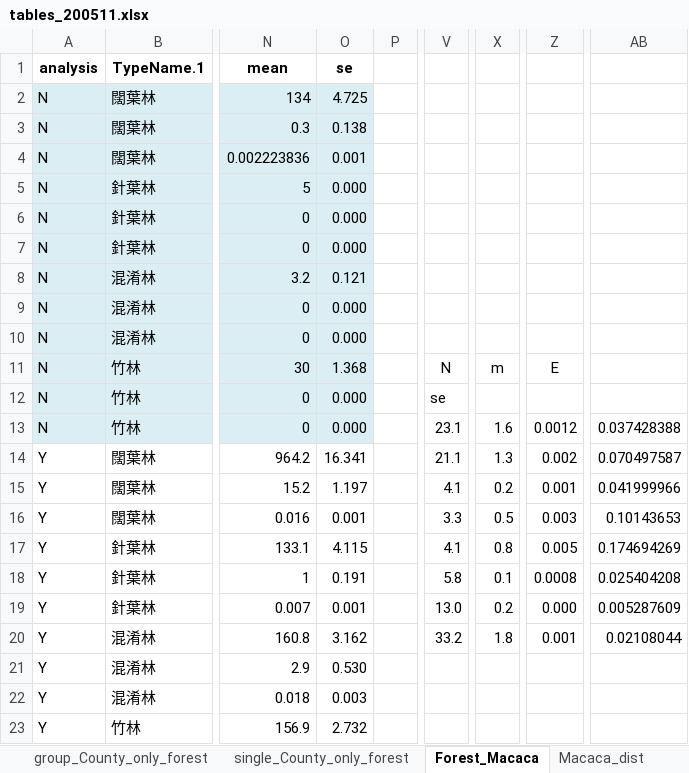
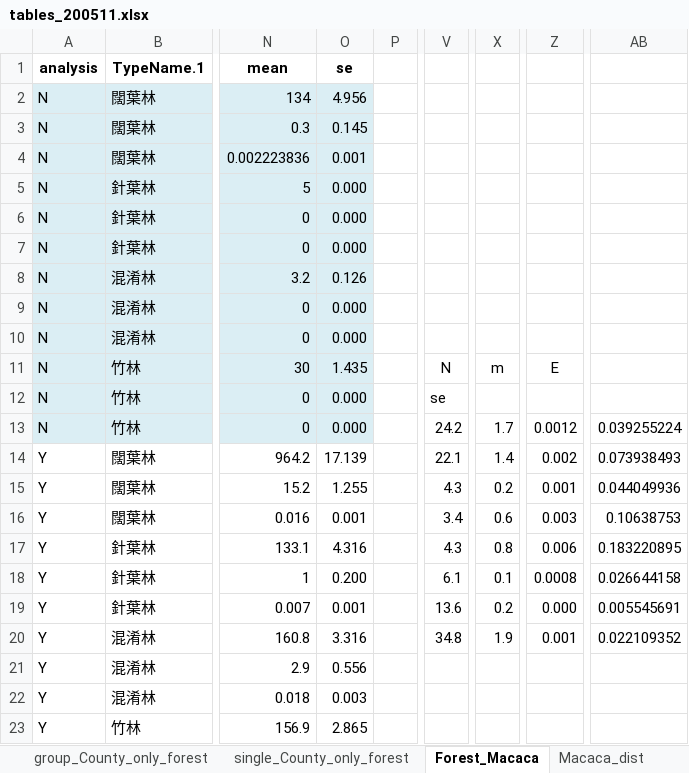
Before and after one commit to wetinhsu/Macaca-population-trend, an Excel workbook: result/tables_200511.xlsx, sheet Forest_Macaca, drawn as a sheet; only a part is shown, gaps mark what is left out; values as stored, in another font and other column widths than the file's, no borders; the diff covers the shown part only; the diff names each change by its address in the sheet, - before the commit and + after, or states it on an @@ line.

```diff
--- a/result/tables_200511.xlsx (sheet Forest_Macaca)
+++ b/result/tables_200511.xlsx (sheet Forest_Macaca)
-O2 (se): 4.725
+O2 (se): 4.956
-O3 (se): 0.138
+O3 (se): 0.145
-O8 (se): 0.121
+O8 (se): 0.126
-O11 (se): 1.368
+O11 (se): 1.435
-V13: 23.1
+V13: 24.2
-X13: 1.6
+X13: 1.7
-AB13: 0.037428388
+AB13: 0.039255224
-O14 (se): 16.341
+O14 (se): 17.139
-V14: 21.1
+V14: 22.1
-X14: 1.3
+X14: 1.4
-AB14: 0.070497587
+AB14: 0.073938493
-O15 (se): 1.197
+O15 (se): 1.255
-V15: 4.1
+V15: 4.3
-AB15: 0.041999966
+AB15: 0.044049936
-V16: 3.3
+V16: 3.4
-X16: 0.5
+X16: 0.6
-AB16: 0.10143653
+AB16: 0.10638753
-O17 (se): 4.115
+O17 (se): 4.316
-V17: 4.1
+V17: 4.3
-Z17: 0.005
+Z17: 0.006
-AB17: 0.174694269
+AB17: 0.183220895
-O18 (se): 0.191
+O18 (se): 0.200
-V18: 5.8
+V18: 6.1
-AB18: 0.025404208
+AB18: 0.026644158
-V19: 13.0
+V19: 13.6
-AB19: 0.005287609
+AB19: 0.005545691
-O20 (se): 3.162
+O20 (se): 3.316
-V20: 33.2
+V20: 34.8
-X20: 1.8
+X20: 1.9
-AB20: 0.02108044
+AB20: 0.022109352
-O21 (se): 0.530
+O21 (se): 0.556
-O23 (se): 2.732
+O23 (se): 2.865
```
Also changed, not shown: 31 edited cells elsewhere in this sheet, formulas that keep their value, 2 other files.
